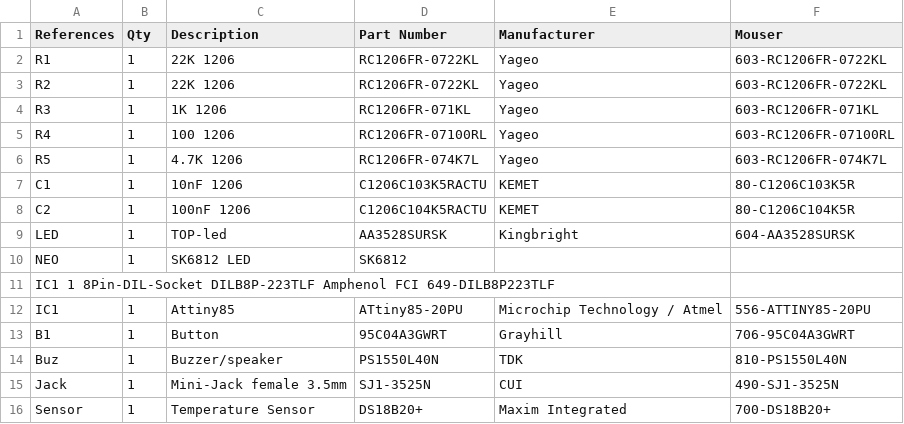
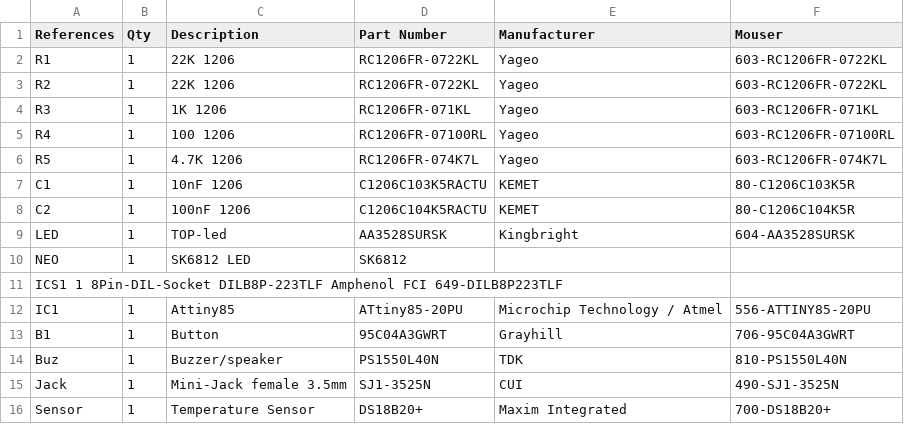
Before and after one commit to GenericLab/Unagi_Gar-Lampli, a TSV file: bom.tsv, drawn as a sheet.

Commit message:
Update bom.tsv

```diff
--- a/bom.tsv
+++ b/bom.tsv
@@ -10,3 +10,3 @@ LED	1	TOP-led	AA3528SURSK	Kingbright	604-AA3528SURSK
 NEO	1	SK6812 LED	SK6812
-IC1 1 8Pin-DIL-Socket DILB8P-223TLF Amphenol FCI 649-DILB8P223TLF
+ICS1 1 8Pin-DIL-Socket DILB8P-223TLF Amphenol FCI 649-DILB8P223TLF
 IC1	1	Attiny85	ATtiny85-20PU	Microchip Technology / Atmel	556-ATTINY85-20PU
```
